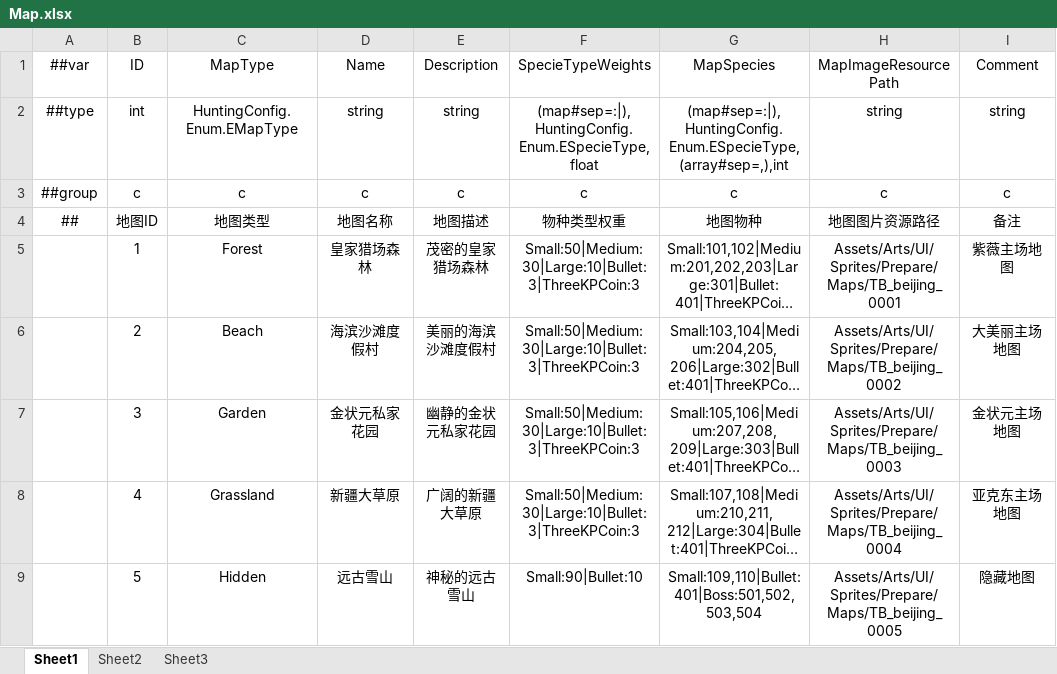
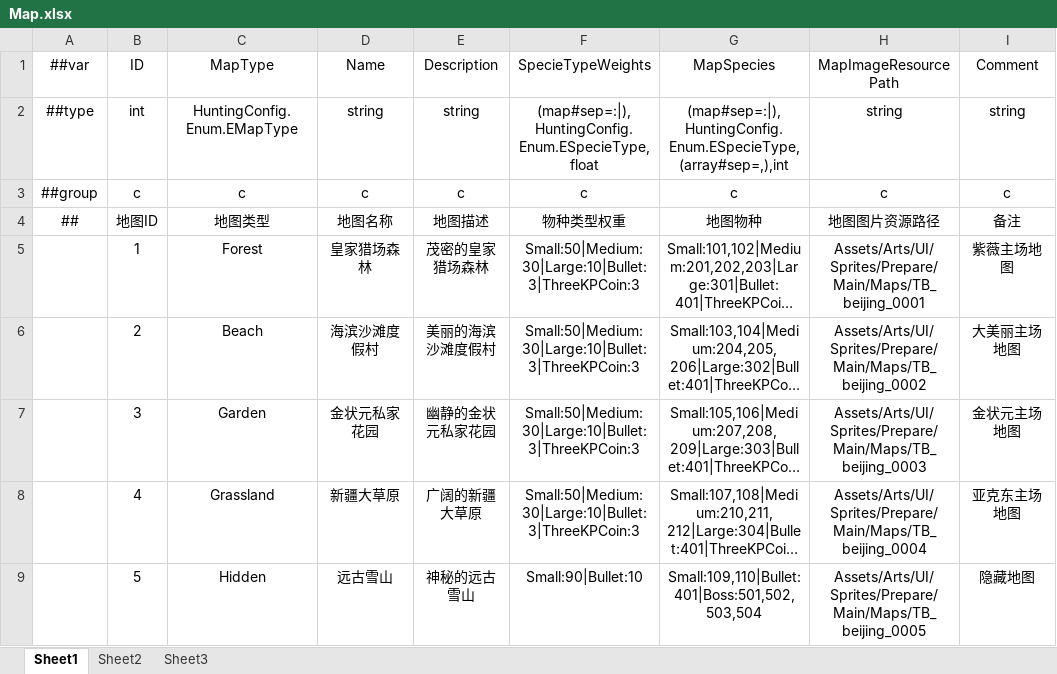
Before and after one commit to greenballyjq/HuntingConfig, an Excel workbook: Datas/Map.xlsx, sheet Sheet1, drawn as a sheet; long unchanged cells end in …; values as stored, in another font and other column widths than the file's, no borders; the diff names each change by its address in the sheet, - before the commit and + after, or states it on an @@ line.

```diff
--- a/Datas/Map.xlsx (sheet Sheet1)
+++ b/Datas/Map.xlsx (sheet Sheet1)
-H5 (MapImageResourcePath): Assets/Arts/UI/Sprites/Prepare/Maps/TB_beijing_0001
+H5 (MapImageResourcePath): Assets/Arts/UI/Sprites/Prepare/Main/Maps/TB_beijing_0001
-H6 (MapImageResourcePath): Assets/Arts/UI/Sprites/Prepare/Maps/TB_beijing_0002
+H6 (MapImageResourcePath): Assets/Arts/UI/Sprites/Prepare/Main/Maps/TB_beijing_0002
-H7 (MapImageResourcePath): Assets/Arts/UI/Sprites/Prepare/Maps/TB_beijing_0003
+H7 (MapImageResourcePath): Assets/Arts/UI/Sprites/Prepare/Main/Maps/TB_beijing_0003
-H8 (MapImageResourcePath): Assets/Arts/UI/Sprites/Prepare/Maps/TB_beijing_0004
+H8 (MapImageResourcePath): Assets/Arts/UI/Sprites/Prepare/Main/Maps/TB_beijing_0004
-H9 (MapImageResourcePath): Assets/Arts/UI/Sprites/Prepare/Maps/TB_beijing_0005
+H9 (MapImageResourcePath): Assets/Arts/UI/Sprites/Prepare/Main/Maps/TB_beijing_0005
```
Also changed, not shown: Datas/Bullet.xlsx, Datas/Role.xlsx, 2 other files.
